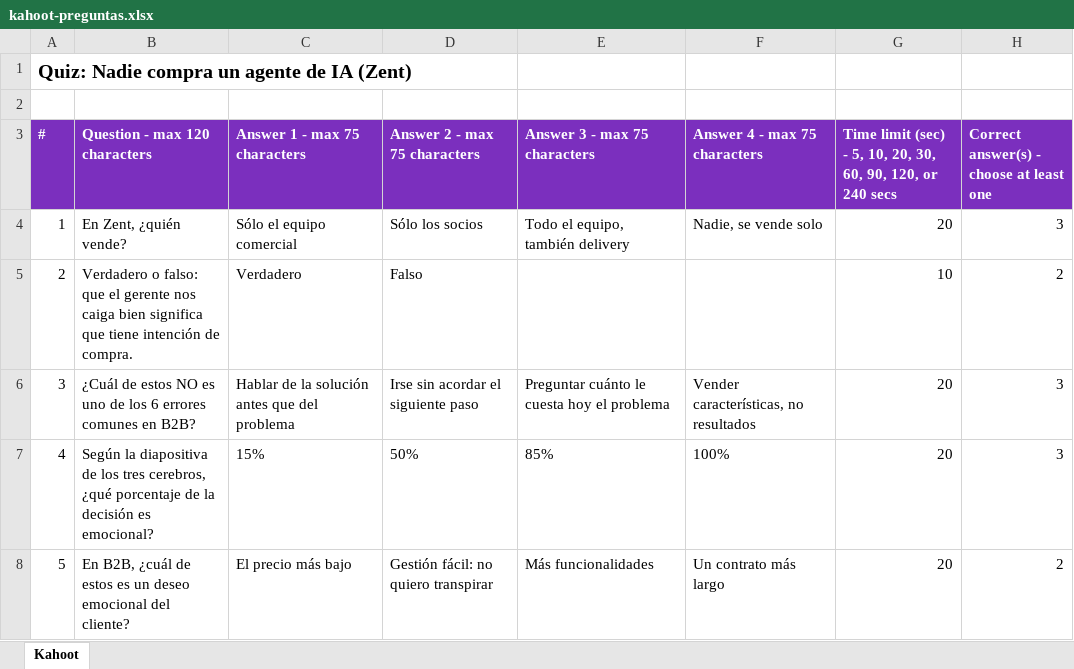
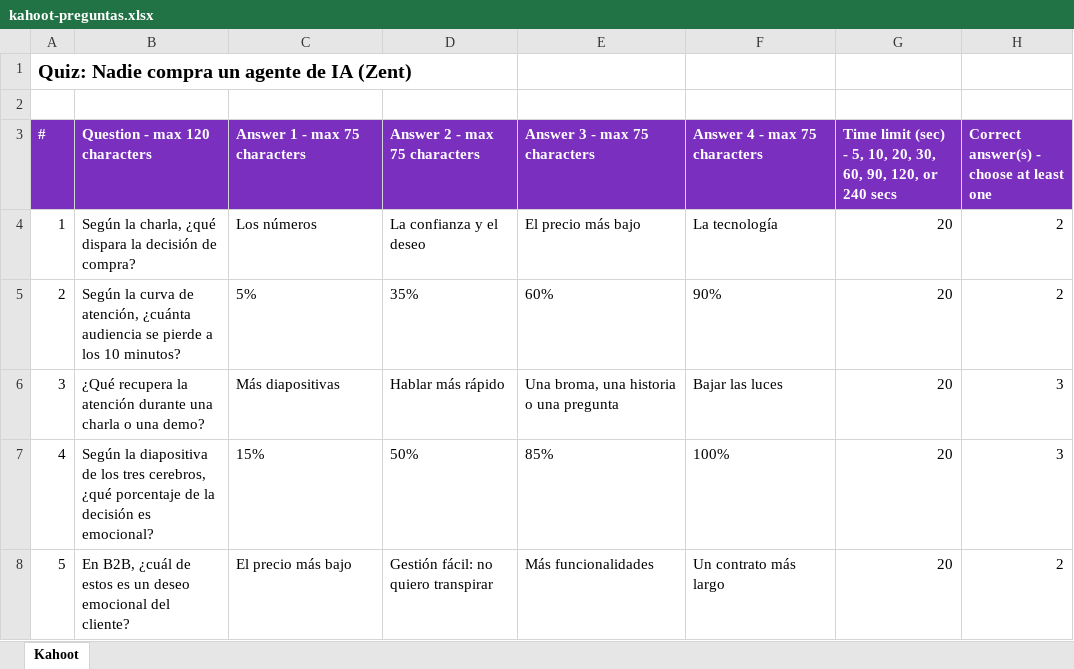
Before and after one commit to Zent-Agency/gtm-zent, an Excel workbook: charlas/como-vendemos-en-zent/kahoot-preguntas.xlsx, sheet Kahoot, drawn as a sheet; only a part is shown; values as stored, in another font and other column widths than the file's, no borders; the diff names each change by its address in the sheet, - before the commit and + after, or states it on an @@ line.

```diff
--- a/charlas/como-vendemos-en-zent/kahoot-preguntas.xlsx (sheet Kahoot)
+++ b/charlas/como-vendemos-en-zent/kahoot-preguntas.xlsx (sheet Kahoot)
-B4 (Question - max 120 characters): En Zent, ¿quién vende?
+B4 (Question - max 120 characters): Según la charla, ¿qué dispara la decisión de compra?
-C4 (Answer 1 - max 75 characters): Sólo el equipo comercial
+C4 (Answer 1 - max 75 characters): Los números
-D4 (Answer 2 - max 75 characters): Sólo los socios
+D4 (Answer 2 - max 75 characters): La confianza y el deseo
-E4 (Answer 3 - max 75 characters): Todo el equipo, también delivery
+E4 (Answer 3 - max 75 characters): El precio más bajo
-F4 (Answer 4 - max 75 characters): Nadie, se vende solo
+F4 (Answer 4 - max 75 characters): La tecnología
-H4: 3
+H4: 2
-B5 (Question - max 120 characters): Verdadero o falso: que el gerente nos caiga bien significa que tiene intención de compra.
+B5 (Question - max 120 characters): Según la curva de atención, ¿cuánta audiencia se pierde a los 10 minutos?
-C5 (Answer 1 - max 75 characters): Verdadero
+C5 (Answer 1 - max 75 characters): 5%
-D5 (Answer 2 - max 75 characters): Falso
+D5 (Answer 2 - max 75 characters): 35%
-E5 (Answer 3 - max 75 characters): (empty)
+E5 (Answer 3 - max 75 characters): 60%
-F5 (Answer 4 - max 75 characters): (empty)
+F5 (Answer 4 - max 75 characters): 90%
-G5: 10
+G5: 20
-B6 (Question - max 120 characters): ¿Cuál de estos NO es uno de los 6 errores comunes en B2B?
+B6 (Question - max 120 characters): ¿Qué recupera la atención durante una charla o una demo?
-C6 (Answer 1 - max 75 characters): Hablar de la solución antes que del problema
+C6 (Answer 1 - max 75 characters): Más diapositivas
-D6 (Answer 2 - max 75 characters): Irse sin acordar el siguiente paso
+D6 (Answer 2 - max 75 characters): Hablar más rápido
-E6 (Answer 3 - max 75 characters): Preguntar cuánto le cuesta hoy el problema
+E6 (Answer 3 - max 75 characters): Una broma, una historia o una pregunta
-F6 (Answer 4 - max 75 characters): Vender características, no resultados
+F6 (Answer 4 - max 75 characters): Bajar las luces
```
Also changed, not shown: 7 other files.
